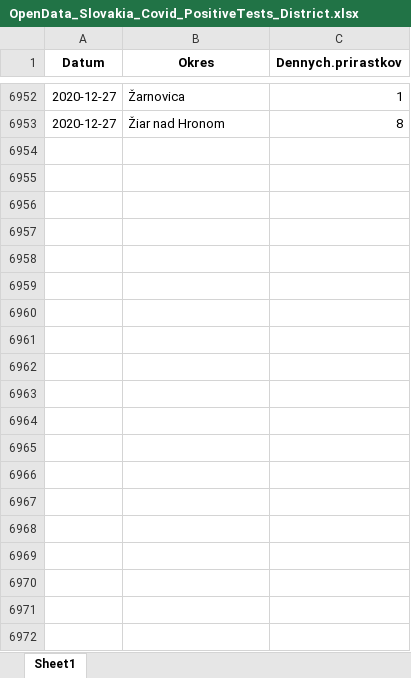
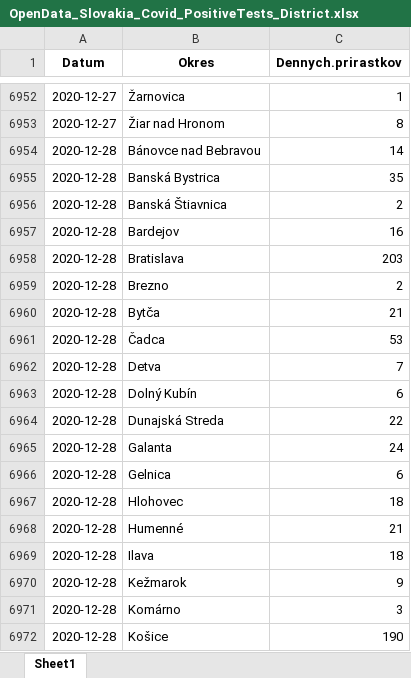
Before and after one commit to Institut-zdravotnych-analyz/covid19-data, an Excel workbook: OpenData_Slovakia_Covid_PositiveTests_District.xlsx, sheet Sheet1, drawn as a sheet; only a part is shown, gaps mark what is left out; values as stored, in another font and other column widths than the file's, no borders; the diff covers the shown part only; the diff names each change by its address in the sheet, - before the commit and + after, or states it on an @@ line.

```diff
--- a/OpenData_Slovakia_Covid_PositiveTests_District.xlsx (sheet Sheet1)
+++ b/OpenData_Slovakia_Covid_PositiveTests_District.xlsx (sheet Sheet1)
+row 6954: 2020-12-28 | Bánovce nad Bebravou | 14
+row 6955: 2020-12-28 | Banská Bystrica | 35
+row 6956: 2020-12-28 | Banská Štiavnica | 2
+row 6957: 2020-12-28 | Bardejov | 16
+row 6958: 2020-12-28 | Bratislava | 203
+row 6959: 2020-12-28 | Brezno | 2
+row 6960: 2020-12-28 | Bytča | 21
+row 6961: 2020-12-28 | Čadca | 53
+row 6962: 2020-12-28 | Detva | 7
+row 6963: 2020-12-28 | Dolný Kubín | 6
+row 6964: 2020-12-28 | Dunajská Streda | 22
+row 6965: 2020-12-28 | Galanta | 24
+row 6966: 2020-12-28 | Gelnica | 6
+row 6967: 2020-12-28 | Hlohovec | 18
+row 6968: 2020-12-28 | Humenné | 21
+row 6969: 2020-12-28 | Ilava | 18
+row 6970: 2020-12-28 | Kežmarok | 9
+row 6971: 2020-12-28 | Komárno | 3
+row 6972: 2020-12-28 | Košice | 190
```
Also changed, not shown: 51 added rows elsewhere in this sheet, OpenData_Slovakia_Covid_AgTests_District.xlsx, OpenData_Slovakia_Covid_DailyStats.xlsx, 8 other files.
